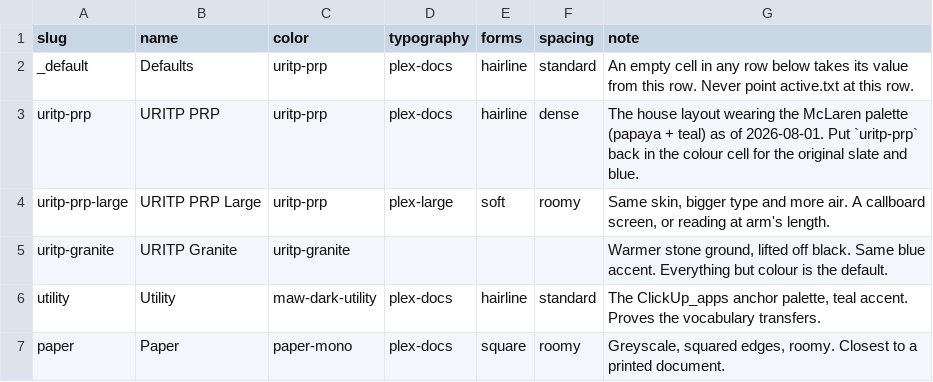
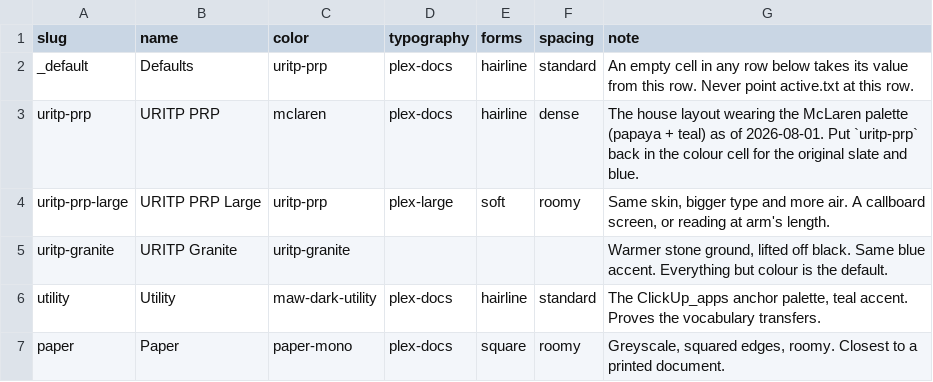
Before and after one commit to maw-agents/uritp-docs, a TSV file: theme/themes.tsv, drawn as a sheet.

Commit message:
Update themes.tsv

```diff
--- a/theme/themes.tsv
+++ b/theme/themes.tsv
@@ -2,3 +2,3 @@ slug	name	color	typography	forms	spacing	note
 _default	Defaults	uritp-prp	plex-docs	hairline	standard	An empty cell in any row below takes its value from this row. Never point active.txt at this row.
-uritp-prp	URITP PRP	uritp-prp	plex-docs	hairline	dense	The house layout wearing the McLaren palette (papaya + teal) as of 2026-08-01. Put `uritp-prp` back in the colour cell for the original slate and blue.
+uritp-prp	URITP PRP	mclaren	plex-docs	hairline	dense	The house layout wearing the McLaren palette (papaya + teal) as of 2026-08-01. Put `uritp-prp` back in the colour cell for the original slate and blue.
 uritp-prp-large	URITP PRP Large	uritp-prp	plex-large	soft	roomy	Same skin, bigger type and more air. A callboard screen, or reading at arm's length.
```
